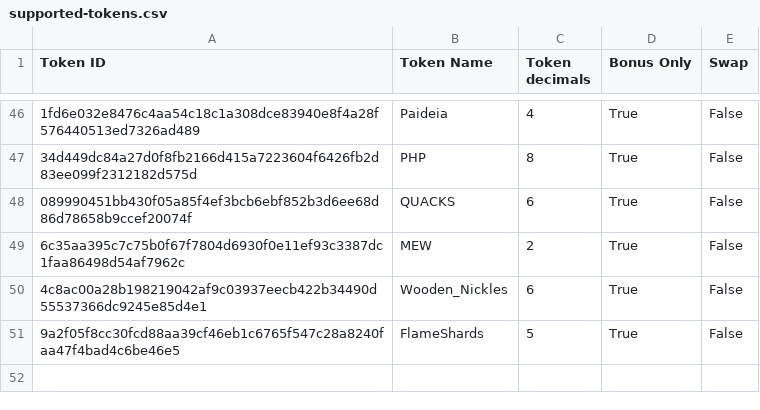
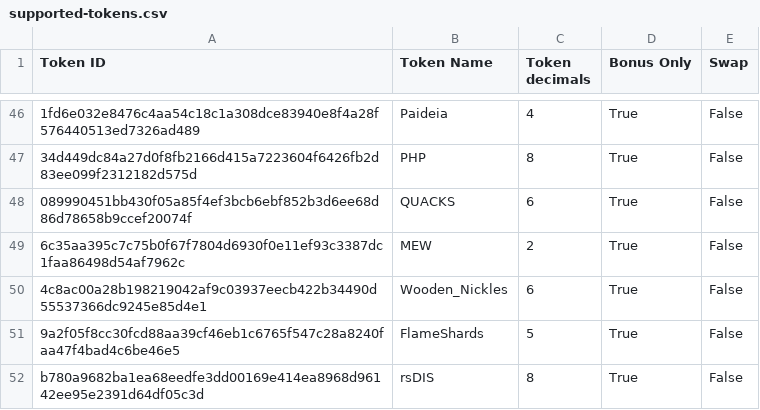
Before and after one commit to marctheshark3/Mining-Reward-Tokens, a CSV file: supported-tokens.csv, drawn as a sheet; only a part is shown, gaps mark what is left out; the diff names each change by its address in the sheet, - before the commit and + after, or states it on an @@ line.

```diff
--- a/supported-tokens.csv
+++ b/supported-tokens.csv
+row 52: b780a9682ba1ea68eedfe3dd00169e414ea8968d96142ee95e2391d64df05c3d | rsDIS | 8 | True | False
```
